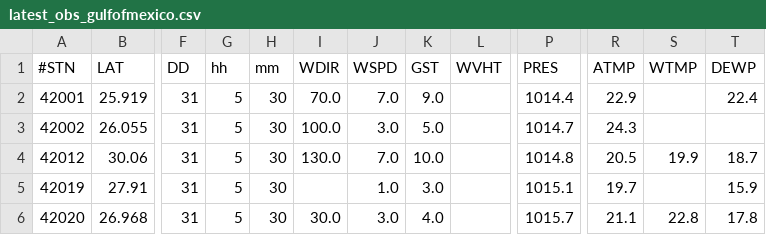
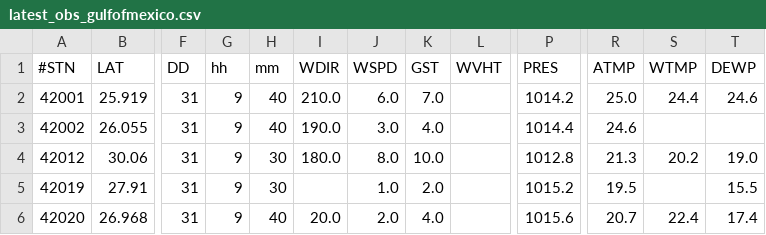
Before and after one commit to otwn/Geospatial-Data-Analysis, a CSV file: latest_observation/latest_obs_gulfofmexico.csv, drawn as a sheet; only a part is shown, gaps mark what is left out; the diff covers the shown part only; the diff names each change by its address in the sheet, - before the commit and + after, or states it on an @@ line.

Commit message:
update - 2022-12-31_04:00:15

```diff
--- a/latest_observation/latest_obs_gulfofmexico.csv
+++ b/latest_observation/latest_obs_gulfofmexico.csv
-G2:G6 (hh): 5
+G2:G6 (hh): 9
-H2:H3 (mm): 30
+H2:H3 (mm): 40
-I2 (WDIR): 70.0
+I2 (WDIR): 210.0
-J2 (WSPD): 7.0
+J2 (WSPD): 6.0
-K2 (GST): 9.0
+K2 (GST): 7.0
-P2 (PRES): 1014.4
+P2 (PRES): 1014.2
-R2 (ATMP): 22.9
+R2 (ATMP): 25.0
-S2 (WTMP): (empty)
+S2 (WTMP): 24.4
-T2 (DEWP): 22.4
+T2 (DEWP): 24.6
-I3 (WDIR): 100.0
+I3 (WDIR): 190.0
-K3 (GST): 5.0
+K3 (GST): 4.0
-P3 (PRES): 1014.7
+P3 (PRES): 1014.4
-R3 (ATMP): 24.3
+R3 (ATMP): 24.6
-I4 (WDIR): 130.0
+I4 (WDIR): 180.0
-J4 (WSPD): 7.0
+J4 (WSPD): 8.0
-P4 (PRES): 1014.8
+P4 (PRES): 1012.8
-R4 (ATMP): 20.5
+R4 (ATMP): 21.3
-S4 (WTMP): 19.9
+S4 (WTMP): 20.2
-T4 (DEWP): 18.7
+T4 (DEWP): 19.0
-K5 (GST): 3.0
+K5 (GST): 2.0
-P5 (PRES): 1015.1
+P5 (PRES): 1015.2
-R5 (ATMP): 19.7
+R5 (ATMP): 19.5
-T5 (DEWP): 15.9
+T5 (DEWP): 15.5
-H6 (mm): 30
+H6 (mm): 40
-I6 (WDIR): 30.0
+I6 (WDIR): 20.0
-J6 (WSPD): 3.0
+J6 (WSPD): 2.0
-P6 (PRES): 1015.7
+P6 (PRES): 1015.6
-R6 (ATMP): 21.1
+R6 (ATMP): 20.7
-S6 (WTMP): 22.8
+S6 (WTMP): 22.4
-T6 (DEWP): 17.8
+T6 (DEWP): 17.4
```
Also changed, not shown: 94 edited cells elsewhere in this file.
